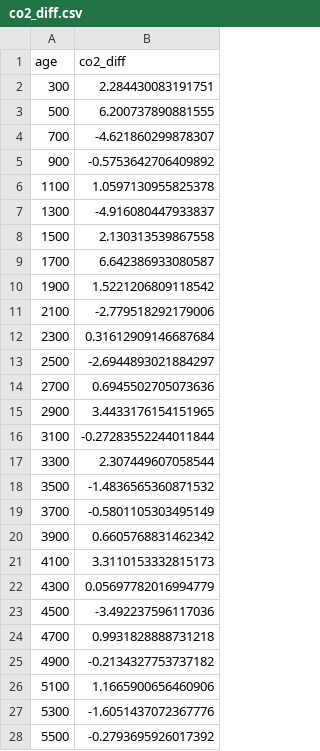
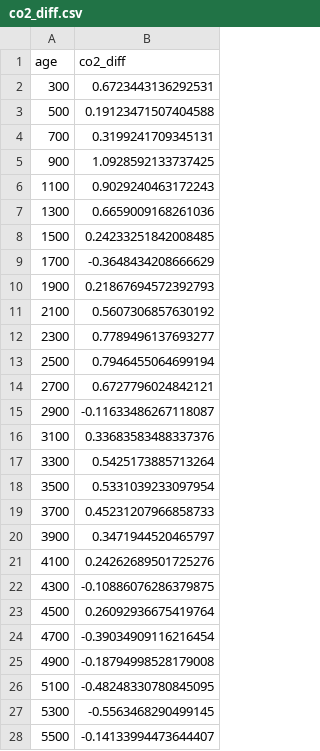
Before and after one commit to Peisong-Zheng/Inso_LGMR, a CSV file: inso_data/co2_diff.csv, drawn as a sheet; only a part is shown; the diff covers the shown part only.

```diff
--- a/inso_data/co2_diff.csv
+++ b/inso_data/co2_diff.csv
@@ -1,28 +1,28 @@
 age,co2_diff
-300,2.284430083191751
-500,6.200737890881555
-700,-4.621860299878307
-900,-0.5753642706409892
-1100,1.0597130955825378
-1300,-4.916080447933837
-1500,2.130313539867558
-1700,6.642386933080587
-1900,1.5221206809118542
-2100,-2.779518292179006
-2300,0.31612909146687684
-2500,-2.6944893021884297
-2700,0.6945502705073636
-2900,3.4433176154151965
-3100,-0.27283552244011844
-3300,2.307449607058544
-3500,-1.4836565360871532
-3700,-0.5801105303495149
-3900,0.6605768831462342
-4100,3.3110153332815173
-4300,0.05697782016994779
-4500,-3.492237596117036
-4700,0.9931828888731218
-4900,-0.2134327753737182
-5100,1.1665900656460906
-5300,-1.6051437072367776
-5500,-0.2793695926017392
+300,0.6723443136292531
+500,0.19123471507404588
+700,0.3199241709345131
+900,1.0928592133737425
+1100,0.9029240463172243
+1300,0.6659009168261036
+1500,0.24233251842008485
+1700,-0.3648434208666629
+1900,0.21867694572392793
+2100,0.5607306857630192
+2300,0.7789496137693277
+2500,0.7946455064699194
+2700,0.6727796024842121
+2900,-0.11633486267118087
+3100,0.33683583488337376
+3300,0.5425173885713264
+3500,0.5331039233097954
+3700,0.45231207966858733
+3900,0.3471944520465797
+4100,0.24262689501725276
+4300,-0.10886076286379875
+4500,0.26092936675419764
+4700,-0.39034909116216454
+4900,-0.18794998528179008
+5100,-0.48248330780845095
+5300,-0.5563468290499145
+5500,-0.14133994473644407
```
Also changed, not shown: 92 edited cells elsewhere in this file, icecore_data/Talos_d18O_diff.csv, icecore_data/edc_d18O_diff.csv, 33 other files.
